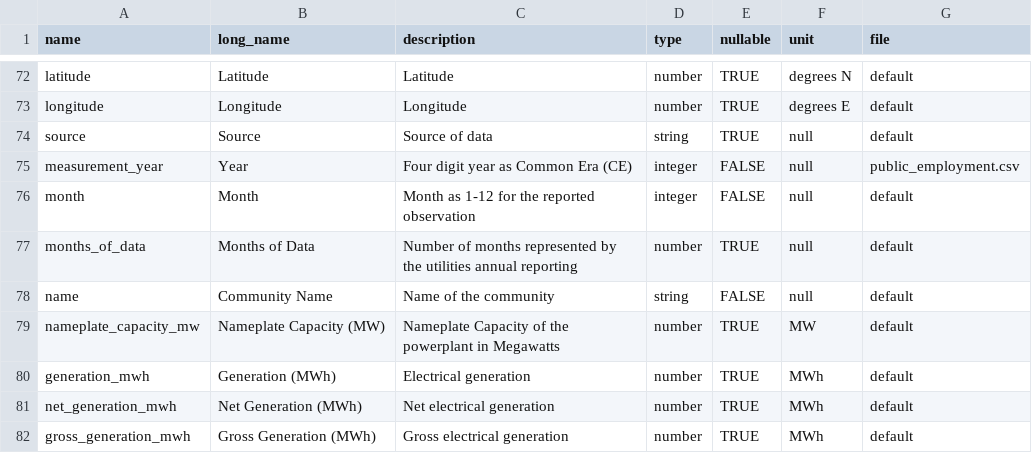
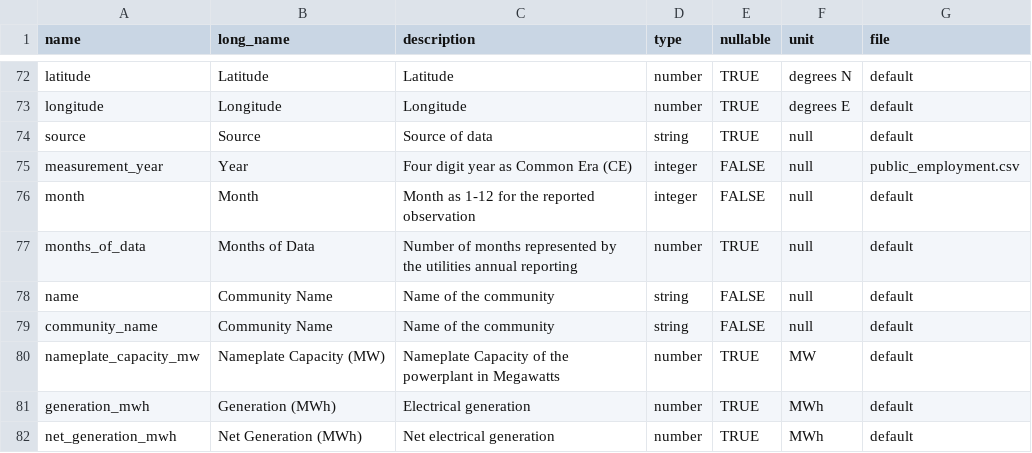
Before and after one commit to acep-aedg/aedg-data-pond, a CSV file: registry/fields.csv, drawn as a sheet; only a part is shown, gaps mark what is left out; the shorter side is filled out with more unchanged rows.

```diff
--- a/registry/fields.csv
+++ b/registry/fields.csv
@@ -78,2 +78,3 @@ months_of_data,Months of Data,Number of months represented by the utilities annu
 name,Community Name,Name of the community,string,FALSE,null,default
+community_name,Community Name,Name of the community,string,FALSE,null,default
 nameplate_capacity_mw,Nameplate Capacity (MW),Nameplate Capacity of the powerplant in Megawatts,number,TRUE,MW,default
```
Also changed, not shown: 4 other files.
